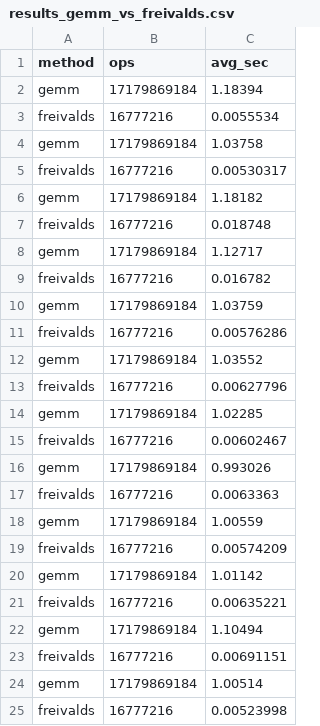
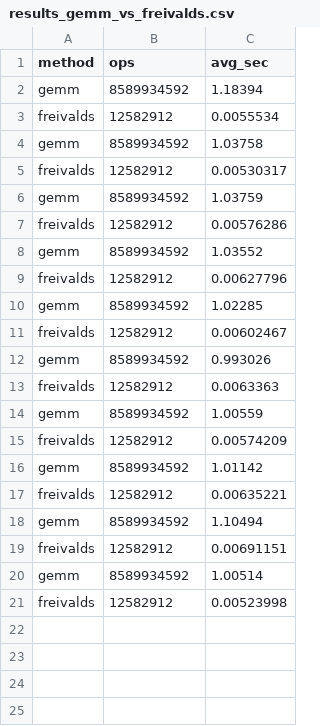
Before and after one commit to Hoyoung027/mgp-2026-spring, a CSV file: hw2/experiment/data/results_gemm_vs_freivalds.csv, drawn as a sheet.

```diff
--- a/hw2/experiment/data/results_gemm_vs_freivalds.csv
+++ b/hw2/experiment/data/results_gemm_vs_freivalds.csv
@@ -1,25 +1,21 @@
 method,ops,avg_sec
-gemm,17179869184,1.18394
-freivalds,16777216,0.0055534
-gemm,17179869184,1.03758
-freivalds,16777216,0.00530317
-gemm,17179869184,1.18182
-freivalds,16777216,0.018748
-gemm,17179869184,1.12717
-freivalds,16777216,0.016782
-gemm,17179869184,1.03759
-freivalds,16777216,0.00576286
-gemm,17179869184,1.03552
-freivalds,16777216,0.00627796
-gemm,17179869184,1.02285
-freivalds,16777216,0.00602467
-gemm,17179869184,0.993026
-freivalds,16777216,0.0063363
-gemm,17179869184,1.00559
-freivalds,16777216,0.00574209
-gemm,17179869184,1.01142
-freivalds,16777216,0.00635221
-gemm,17179869184,1.10494
-freivalds,16777216,0.00691151
-gemm,17179869184,1.00514
-freivalds,16777216,0.00523998
+gemm,8589934592,1.18394
+freivalds,12582912,0.0055534
+gemm,8589934592,1.03758
+freivalds,12582912,0.00530317
+gemm,8589934592,1.03759
+freivalds,12582912,0.00576286
+gemm,8589934592,1.03552
+freivalds,12582912,0.00627796
+gemm,8589934592,1.02285
+freivalds,12582912,0.00602467
+gemm,8589934592,0.993026
+freivalds,12582912,0.0063363
+gemm,8589934592,1.00559
+freivalds,12582912,0.00574209
+gemm,8589934592,1.01142
+freivalds,12582912,0.00635221
+gemm,8589934592,1.10494
+freivalds,12582912,0.00691151
+gemm,8589934592,1.00514
+freivalds,12582912,0.00523998
```
Also changed, not shown: 5 other files.
